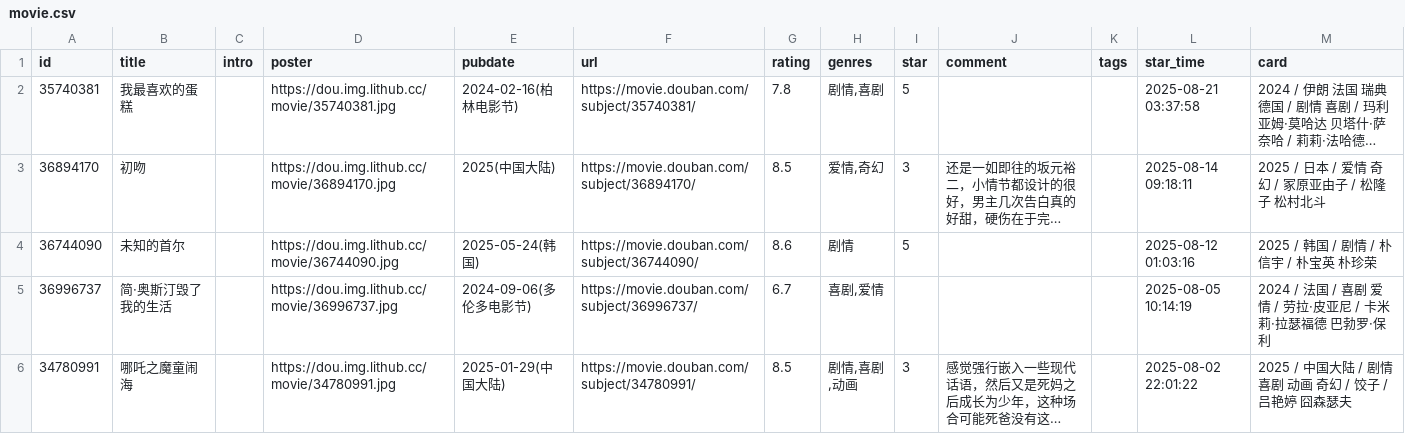
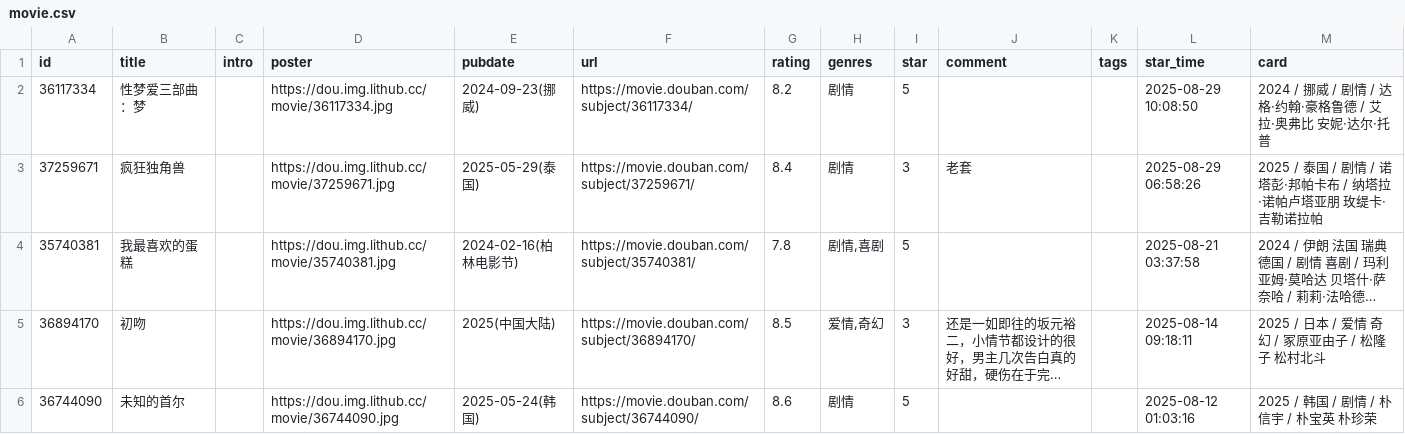
Before and after one commit to luli-lula/douban-data, a CSV file: data/raw/movie.csv, drawn as a sheet; only a part is shown; the shorter side is filled out with more unchanged rows; long unchanged cells end in …; the diff names each change by its address in the sheet, - before the commit and + after, or states it on an @@ line.

```diff
--- a/data/raw/movie.csv
+++ b/data/raw/movie.csv
+row 2: 36117334 | 性梦爱三部曲：梦 |  | https://dou.img.lithub.cc/movie/36117334.jpg | 2024-09-23(挪威) | https://movie.douban.com/subject/36117334/ | 8.2 | 剧情 | 5 |  |  | 2025-08-29 10:08:50 | 2024 / 挪威 / 剧情 / 达格·约翰·豪格鲁德 / 艾拉·奥弗比 安妮·达尔·托普
+row 3: 37259671 | 疯狂独角兽 |  | https://dou.img.lithub.cc/movie/37259671.jpg | 2025-05-29(泰国) | https://movie.douban.com/subject/37259671/ | 8.4 | 剧情 | 3 | 老套 |  | 2025-08-29 06:58:26 | 2025 / 泰国 / 剧情 / 诺塔彭·邦帕卡布 / 纳塔拉·诺帕卢塔亚朋 玫缇卡·吉勒诺拉帕
```
Also changed, not shown: 3 other files.
